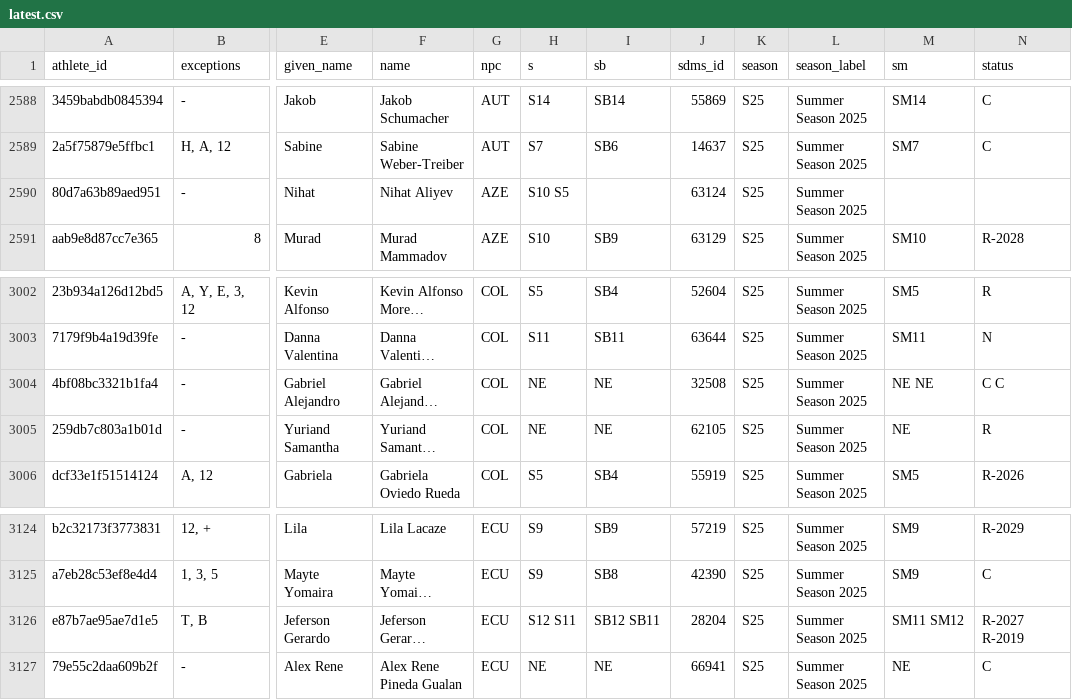
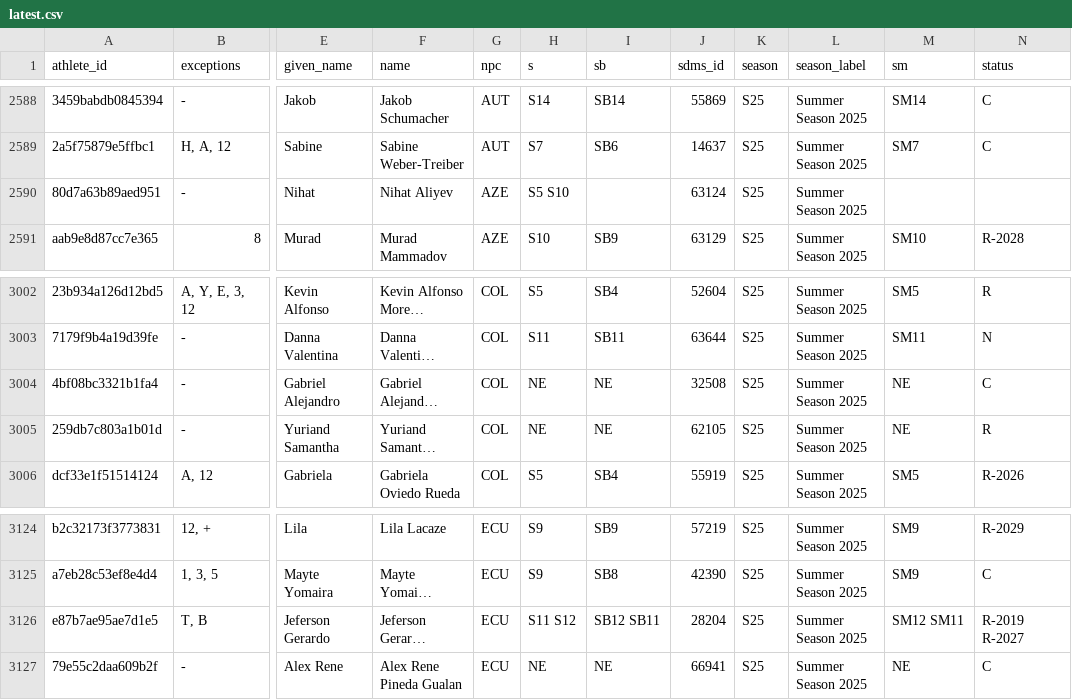
Before and after one commit to OpenWaterXT/1, a CSV file: data/latest.csv, drawn as a sheet; only a part is shown, gaps mark what is left out; long unchanged cells end in …; the diff names each change by its address in the sheet, - before the commit and + after, or states it on an @@ line.

```diff
--- a/data/latest.csv
+++ b/data/latest.csv
-H2590 (s): S10 S5
+H2590 (s): S5 S10
-M3004 (sm): NE NE
+M3004 (sm): NE
-N3004 (status): C C
+N3004 (status): C
-H3126 (s): S12 S11
+H3126 (s): S11 S12
-M3126 (sm): SM11 SM12
+M3126 (sm): SM12 SM11
-N3126 (status): R-2027 R-2019
+N3126 (status): R-2019 R-2027
```
Also changed, not shown: data/seasons/S25.csv, 3 other files.
